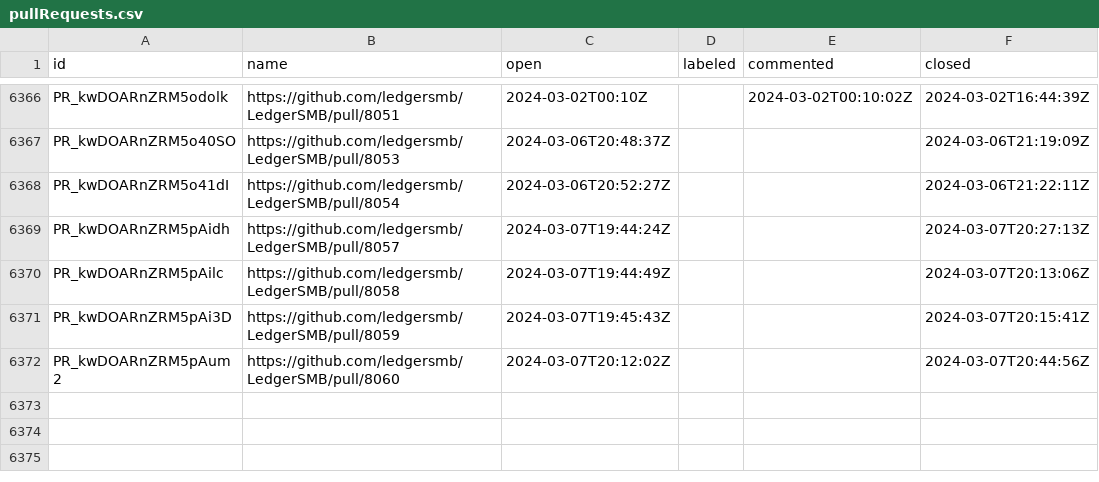
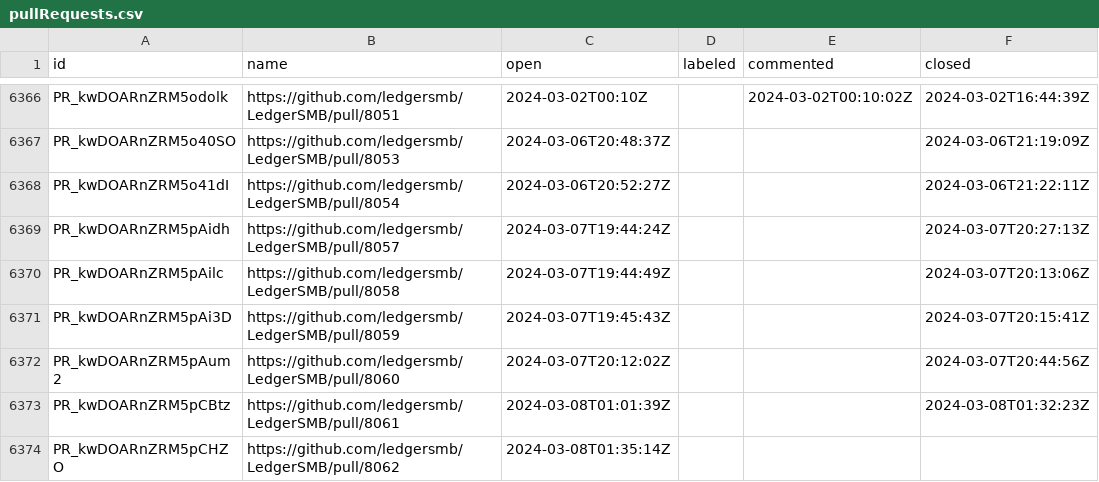
Before and after one commit to ledgersmb/ledgersmb-oselvar, a CSV file: data/ledgersmb/LedgerSMB/pullRequests.csv, drawn as a sheet; only a part is shown, gaps mark what is left out.

```diff
--- a/data/ledgersmb/LedgerSMB/pullRequests.csv
+++ b/data/ledgersmb/LedgerSMB/pullRequests.csv
@@ -6372 +6372,3 @@ PR_kwDOARnZRM5pAi3D,https://github.com/ledgersmb/LedgerSMB/pull/8059,2024-03-07T
 PR_kwDOARnZRM5pAum2,https://github.com/ledgersmb/LedgerSMB/pull/8060,2024-03-07T20:12:02Z,,,2024-03-07T20:44:56Z
+PR_kwDOARnZRM5pCBtz,https://github.com/ledgersmb/LedgerSMB/pull/8061,2024-03-08T01:01:39Z,,,2024-03-08T01:32:23Z
+PR_kwDOARnZRM5pCHZO,https://github.com/ledgersmb/LedgerSMB/pull/8062,2024-03-08T01:35:14Z,,,
```
